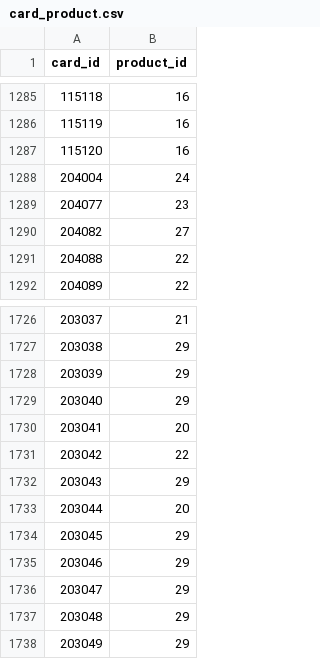
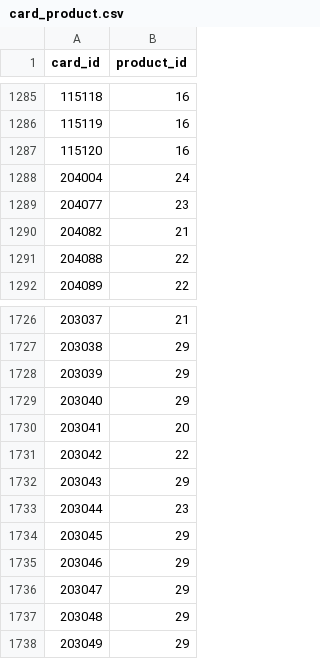
Before and after one commit to Arthur1/agricola-database-server, a CSV file: database/seeds/card_product.csv, drawn as a sheet; only a part is shown, gaps mark what is left out.

Commit message:
fix products of Chicken Coop, Hunting Trophy

```diff
--- a/database/seeds/card_product.csv
+++ b/database/seeds/card_product.csv
@@ -1289,3 +1289,3 @@ card_id,product_id
 204077,23
-204082,27
+204082,21
 204088,22
@@ -1732,3 +1732,3 @@ card_id,product_id
 203043,29
-203044,20
+203044,23
 203045,29
```
